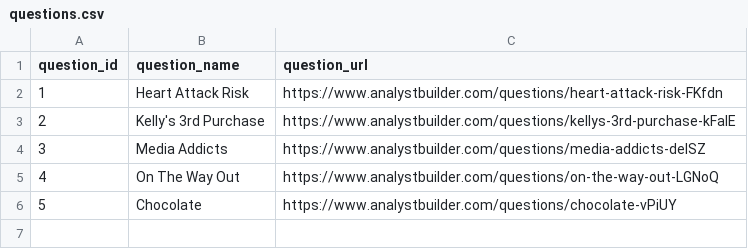
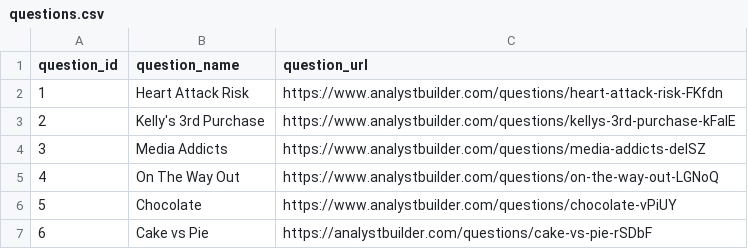
Before and after one commit to jespervb7/SQL-Interview-Questions, a CSV file: 09_datastorage/questions.csv, drawn as a sheet.

```diff
--- a/09_datastorage/questions.csv
+++ b/09_datastorage/questions.csv
@@ -6 +6,2 @@ question_id,question_name,question_url
 5,Chocolate,https://www.analystbuilder.com/questions/chocolate-vPiUY
+6,Cake vs Pie,https://analystbuilder.com/questions/cake-vs-pie-rSDbF
```
Also changed, not shown: 09_datastorage/Interview_questions_statistics.csv, 1 other file.
